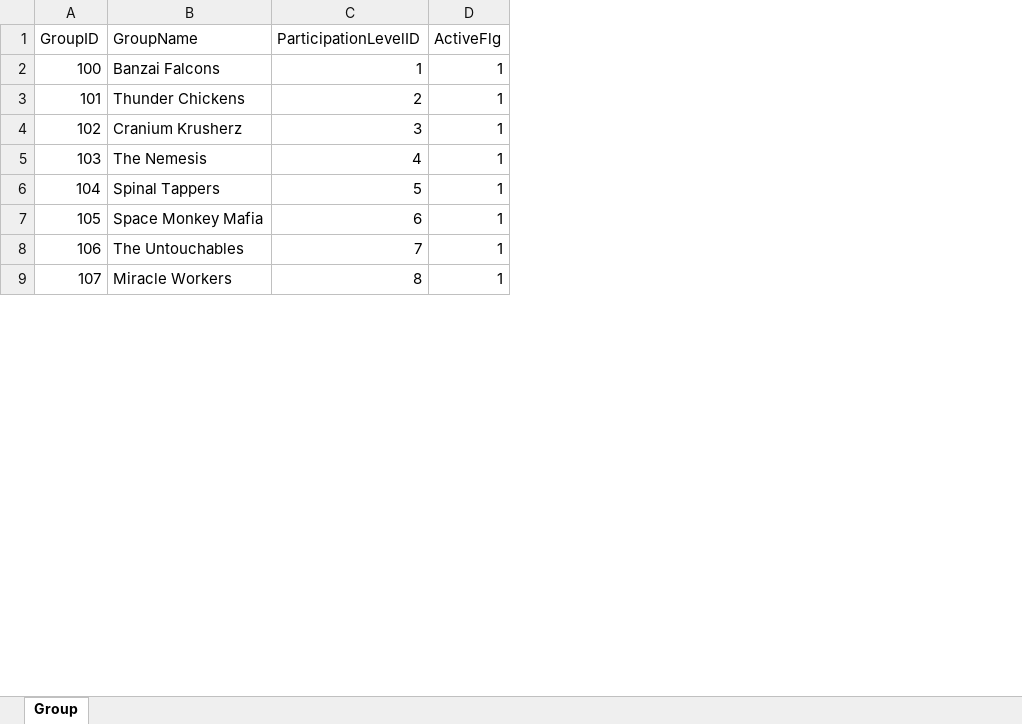
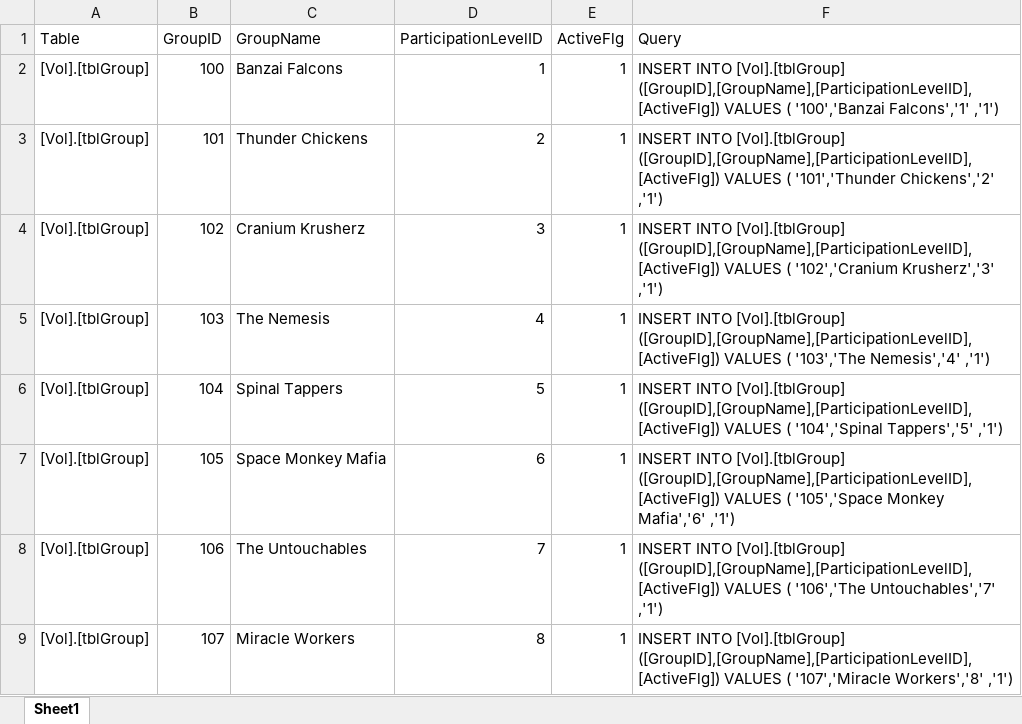
Before and after one commit to CISC181/VolTeerNET, an Excel workbook: UT.Vol.BLL/HelperFiles/Group.xlsx, sheet Sheet1, drawn as a sheet; only a part is shown; values as stored, in another font and other column widths than the file's, no borders; the diff names each change by its address in the sheet, - before the commit and + after, or states it on an @@ line.

Commit message:
Extended Unit Tests to support Indentity Inserts

```diff
--- a/UT.Vol.BLL/HelperFiles/Group.xlsx (sheet Sheet1)
+++ b/UT.Vol.BLL/HelperFiles/Group.xlsx (sheet Sheet1)
-sheet tab: Group
+sheet tab: Sheet1
+column A (Table), rows 2-9: all [Vol].[tblGroup]
+column F (Query), rows 2-9: INSERT INTO [Vol].[tblGroup] ([GroupID],[GroupName],[ParticipationLevelID],[ActiveFlg]) VALUES ( '100','Banzai Falcons','1' ,'1') | INSERT INTO [Vol].[tblGroup] ([GroupID],[GroupName],[ParticipationLevelID],[ActiveFlg]) VALUES ( '101','Thunder Chickens','2' ,'1') | INSERT INTO [Vol].[tblGroup] ([GroupID],[GroupName],[ParticipationLevelID],[ActiveFlg]) VALUES ( '102','Cranium Krusherz','3' ,'1') | INSERT INTO [Vol].[tblGroup] ([GroupID],[GroupName],[ParticipationLevelID],[ActiveFlg]) VALUES ( '103','The Nemesis','4' ,'1') | INSERT INTO [Vol].[tblGroup] ([GroupID],[GroupName],[ParticipationLevelID],[ActiveFlg]) VALUES ( '104','Spinal Tappers','5' ,'1') | INSERT INTO [Vol].[tblGroup] ([GroupID],[GroupName],[ParticipationLevelID],[ActiveFlg]) VALUES ( '105','Space Monkey Mafia','6' ,'1') | INSERT INTO [Vol].[tblGroup] ([GroupID],[GroupName],[ParticipationLevelID],[ActiveFlg]) VALUES ( '106','The Untouchables','7' ,'1') | INSERT INTO [Vol].[tblGroup] ([GroupID],[GroupName],[ParticipationLevelID],[ActiveFlg]) VALUES ( '107','Miracle Workers','8' ,'1')
```
Also changed, not shown: formulas that keep their value, UT.Vend.BLL/HelperFiles/Project.xlsx, UT.Vend.BLL/HelperFiles/ProjectEvent.xlsx, 4 other files.
